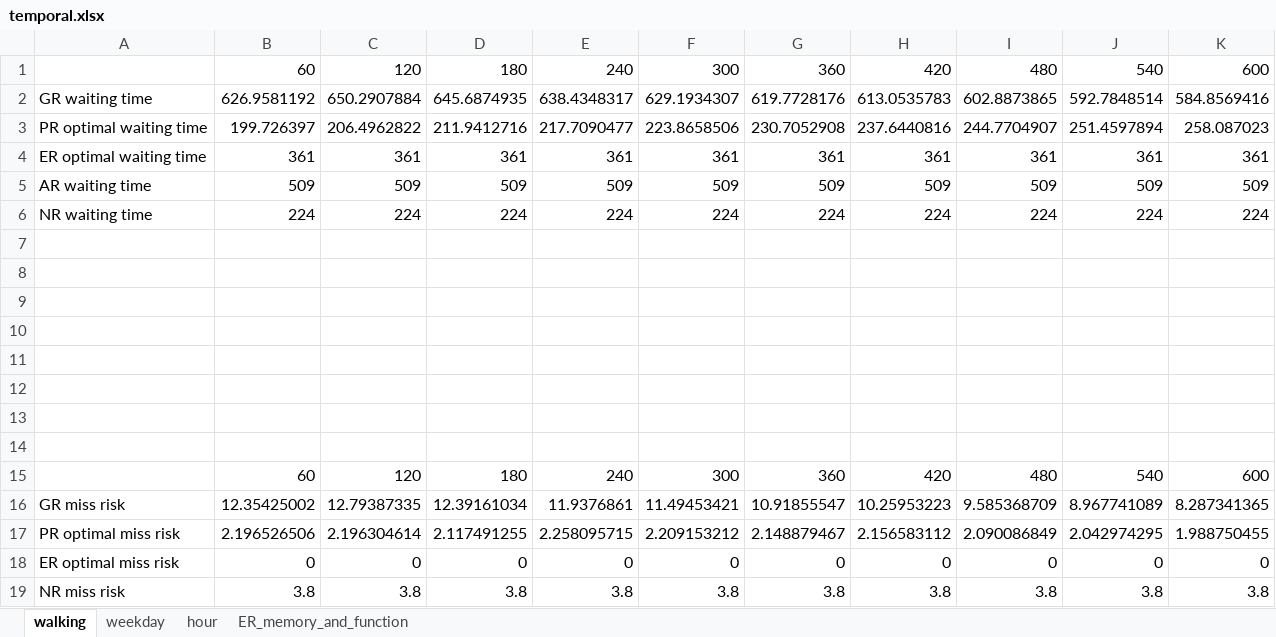
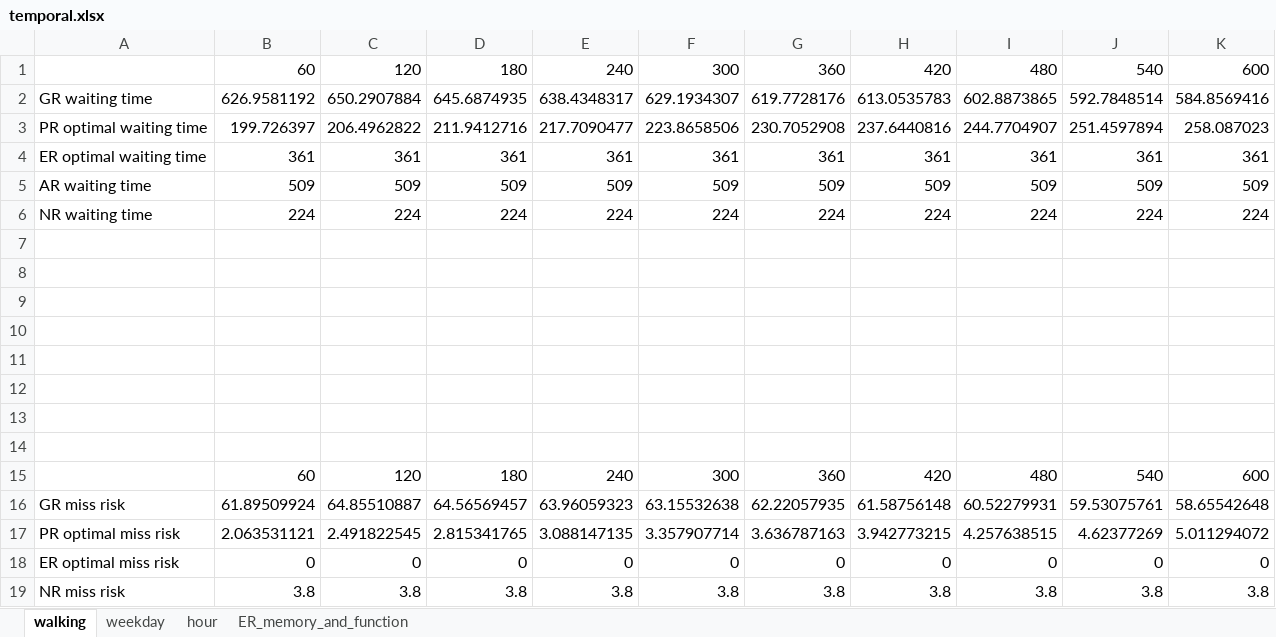
Before and after one commit to luyuliu/SmartTransit, an Excel workbook: document/temporal.xlsx, sheet walking, drawn as a sheet; values as stored, in another font and other column widths than the file's, no borders; charts and pictures not drawn; removed rows and columns are numbered as before the commit, all else as after; the diff names each change by its address in the sheet, - before the commit and + after, or states it on an @@ line.

```diff
--- a/document/temporal.xlsx (sheet walking)
+++ b/document/temporal.xlsx (sheet walking)
-row 16: GR miss risk | 12.35425002 | 12.79387335 | 12.39161034 | 11.9376861 | 11.49453421 | 10.91855547 | 10.25953223 | 9.585368709 | 8.967741089 | 8.287341365
-row 17: PR optimal miss risk | 2.196526506 | 2.196304614 | 2.117491255 | 2.258095715 | 2.209153212 | 2.148879467 | 2.156583112 | 2.090086849 | 2.042974295 | 1.988750455
+row 16: GR miss risk | 61.89509924 | 64.85510887 | 64.56569457 | 63.96059323 | 63.15532638 | 62.22057935 | 61.58756148 | 60.52279931 | 59.53075761 | 58.65542648
+row 17: PR optimal miss risk | 2.063531121 | 2.491822545 | 2.815341765 | 3.088147135 | 3.357907714 | 3.636787163 | 3.942773215 | 4.257638515 | 4.62377269 | 5.011294072
```
Also changed, not shown: charts or pictures, 14 other files.
